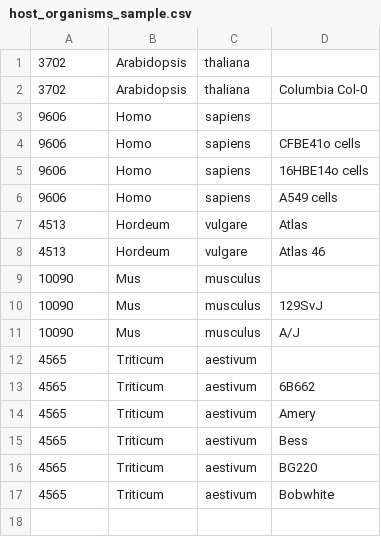
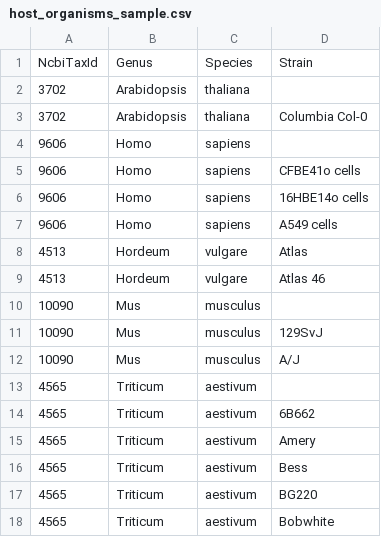
Before and after one commit to pombase/canto, a CSV file: t/data/host_organisms_sample.csv, drawn as a sheet; the diff names each change by its address in the sheet, - before the commit and + after, or states it on an @@ line.

Commit message:
Update host_organisms_sample.csv
added column headers "NcbiTaxId, Genus, Species, Strain" for easy viewing in Github

```diff
--- a/t/data/host_organisms_sample.csv
+++ b/t/data/host_organisms_sample.csv
+row 1: NcbiTaxId | Genus | Species | Strain
```
